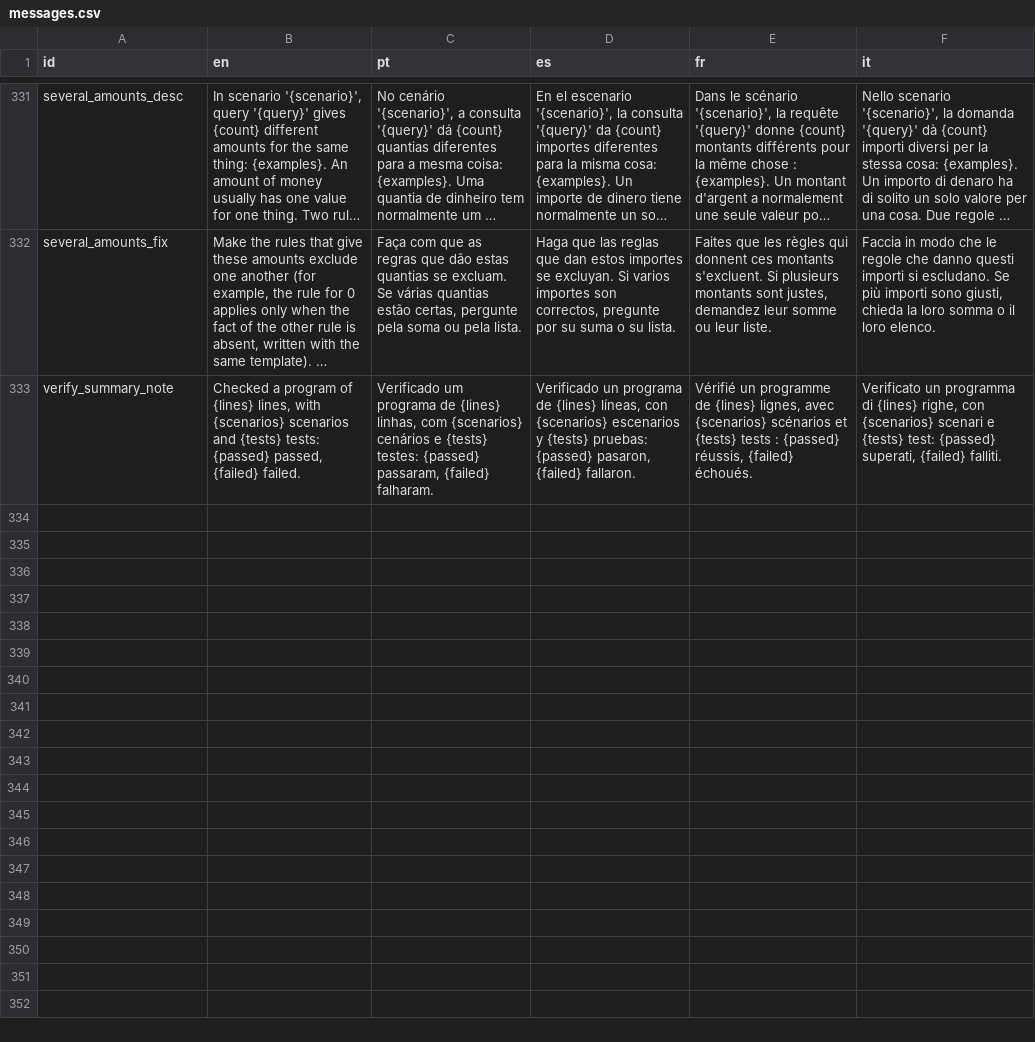
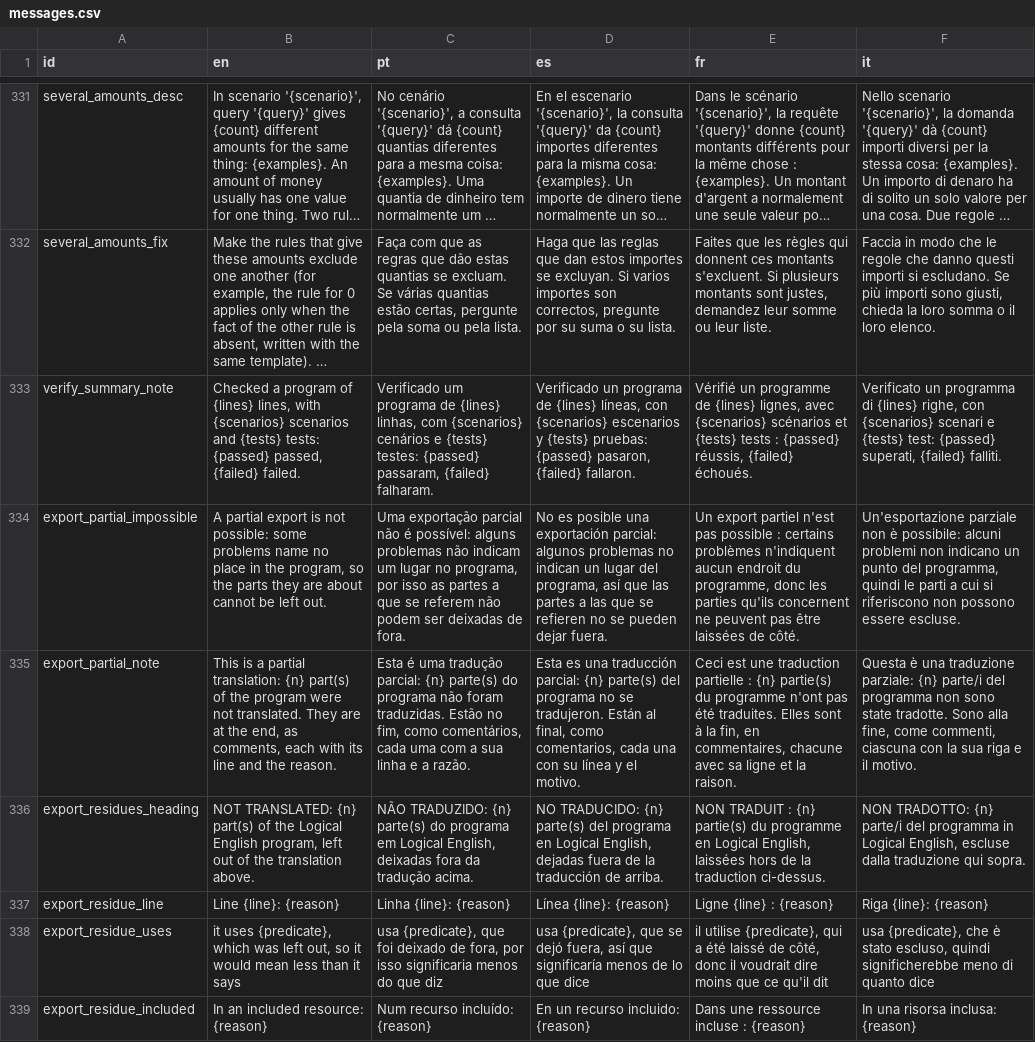
Before and after one commit to LogicalContractsOrg/LogicalEnglish2, a CSV file: i18n/messages.csv, drawn as a sheet; only a part is shown, gaps mark what is left out; long unchanged cells end in …; the diff names each change by its address in the sheet, - before the commit and + after, or states it on an @@ line.

Commit message:
More tolerant exports

```diff
--- a/i18n/messages.csv
+++ b/i18n/messages.csv
+row 334: export_partial_impossible | A partial export is not possible: some problems name no place in the program, so the parts they are about cannot be left out. | Uma exportação parcial não é possível: alguns problemas não indicam um lugar no programa, por isso as partes a que se referem não podem ser deixadas de fora. | No es posible una exportación parcial: algunos problemas no indican un lugar del programa, así que las partes a las que se refieren no se pueden dejar fuera. | Un export partiel n'est pas possible : certains problèmes n'indiquent aucun endroit du programme, donc les parties qu'ils concernent ne peuvent pas être laissées de côté. | Un'esportazione parziale non è possibile: alcuni problemi non indicano un punto del programma, quindi le parti a cui si riferiscono non possono essere escluse.
+row 335: export_partial_note | This is a partial translation: {n} part(s) of the program were not translated. They are at the end, as comments, each with its line and the reason. | Esta é uma tradução parcial: {n} parte(s) do programa não foram traduzidas. Estão no fim, como comentários, cada uma com a sua linha e a razão. | Esta es una traducción parcial: {n} parte(s) del programa no se tradujeron. Están al final, como comentarios, cada una con su línea y el motivo. | Ceci est une traduction partielle : {n} partie(s) du programme n'ont pas été traduites. Elles sont à la fin, en commentaires, chacune avec sa ligne et la raison. | Questa è una traduzione parziale: {n} parte/i del programma non sono state tradotte. Sono alla fine, come commenti, ciascuna con la sua riga e il motivo.
+row 336: export_residues_heading | NOT TRANSLATED: {n} part(s) of the Logical English program, left out of the translation above. | NÃO TRADUZIDO: {n} parte(s) do programa em Logical English, deixadas fora da tradução acima. | NO TRADUCIDO: {n} parte(s) del programa en Logical English, dejadas fuera de la traducción de arriba. | NON TRADUIT : {n} partie(s) du programme en Logical English, laissées hors de la traduction ci-dessus. | NON TRADOTTO: {n} parte/i del programma in Logical English, escluse dalla traduzione qui sopra.
+row 337: export_residue_line | Line {line}: {reason} | Linha {line}: {reason} | Línea {line}: {reason} | Ligne {line} : {reason} | Riga {line}: {reason}
+row 338: export_residue_uses | it uses {predicate}, which was left out, so it would mean less than it says | usa {predicate}, que foi deixado de fora, por isso significaria menos do que diz | usa {predicate}, que se dejó fuera, así que significaría menos de lo que dice | il utilise {predicate}, qui a été laissé de côté, donc il voudrait dire moins que ce qu'il dit | usa {predicate}, che è stato escluso, quindi significherebbe meno di quanto dice
+row 339: export_residue_included | In an included resource: {reason} | Num recurso incluído: {reason} | En un recurso incluido: {reason} | Dans une ressource incluse : {reason} | In una risorsa inclusa: {reason}
```
Also changed, not shown: i18n/ui.csv, 8 other files.
